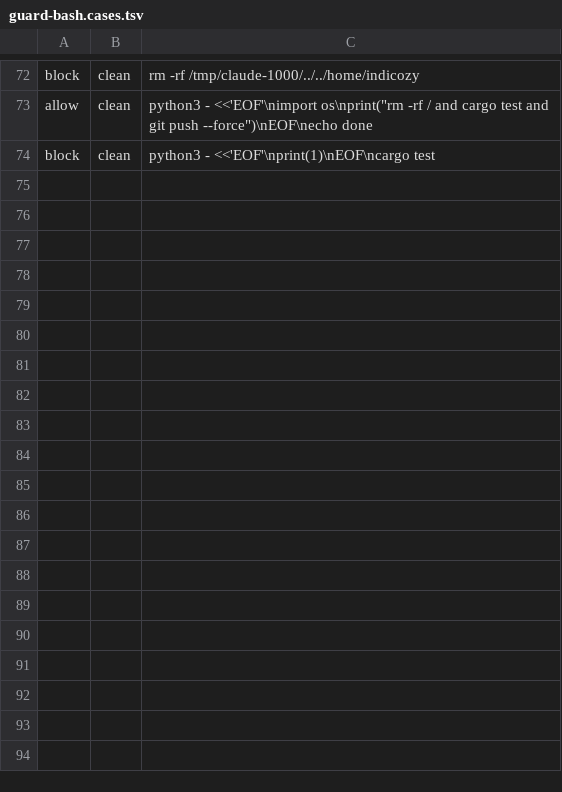
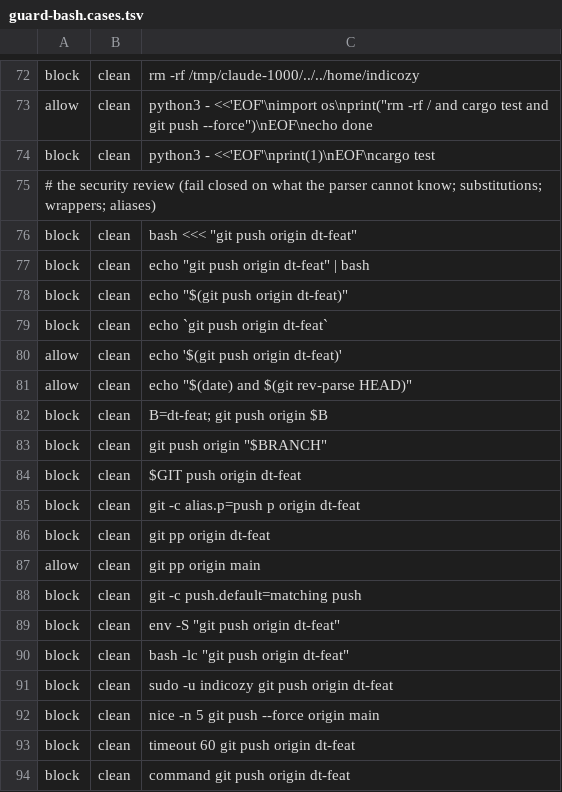
Before and after one commit to Eizenvald/razdor, a TSV file: .claude/hooks/guard-bash.cases.tsv, drawn as a sheet; only a part is shown, gaps mark what is left out; the diff covers the shown part only.

```diff
--- a/.claude/hooks/guard-bash.cases.tsv
+++ b/.claude/hooks/guard-bash.cases.tsv
@@ -74 +74,21 @@ allow	clean	python3 - <<'EOF'\nimport os\nprint("rm -rf / and cargo test and git
 block	clean	python3 - <<'EOF'\nprint(1)\nEOF\ncargo test
+# the security review (fail closed on what the parser cannot know; substitutions; wrappers; aliases)
+block	clean	bash <<< "git push origin dt-feat"
+block	clean	echo "git push origin dt-feat" | bash
+block	clean	echo "$(git push origin dt-feat)"
+block	clean	echo `git push origin dt-feat`
+allow	clean	echo '$(git push origin dt-feat)'
+allow	clean	echo "$(date) and $(git rev-parse HEAD)"
+block	clean	B=dt-feat; git push origin $B
+block	clean	git push origin "$BRANCH"
+block	clean	$GIT push origin dt-feat
+block	clean	git -c alias.p=push p origin dt-feat
+block	clean	git pp origin dt-feat
+allow	clean	git pp origin main
+block	clean	git -c push.default=matching push
+block	clean	env -S "git push origin dt-feat"
+block	clean	bash -lc "git push origin dt-feat"
+block	clean	sudo -u indicozy git push origin dt-feat
+block	clean	nice -n 5 git push --force origin main
+block	clean	timeout 60 git push origin dt-feat
+block	clean	command git push origin dt-feat
```
Also changed, not shown: 29 added rows elsewhere in this file, 2 other files.
